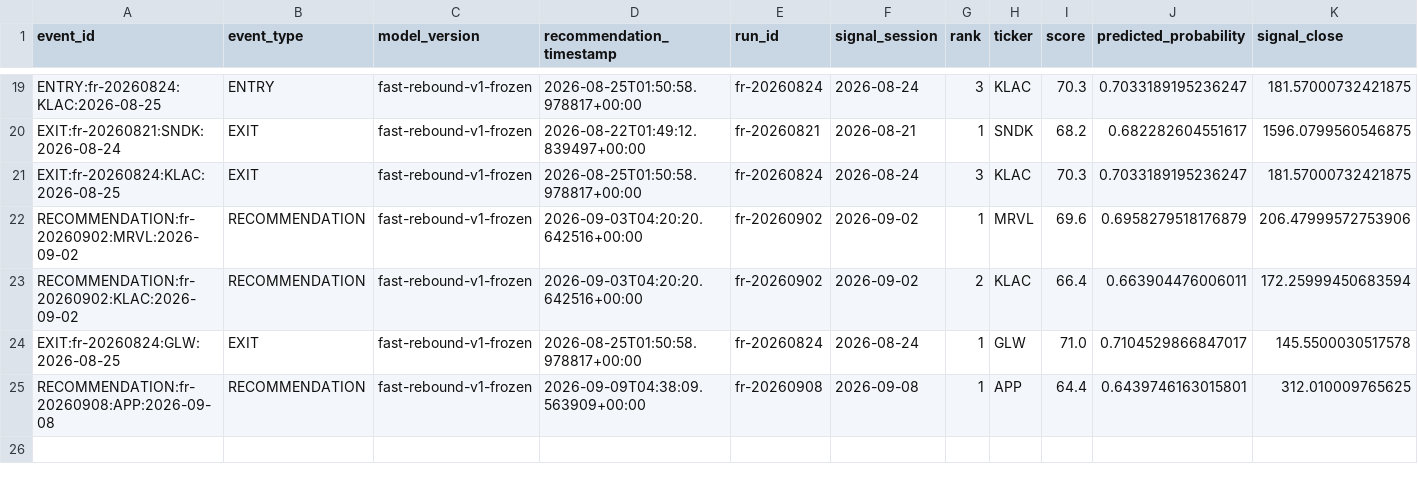
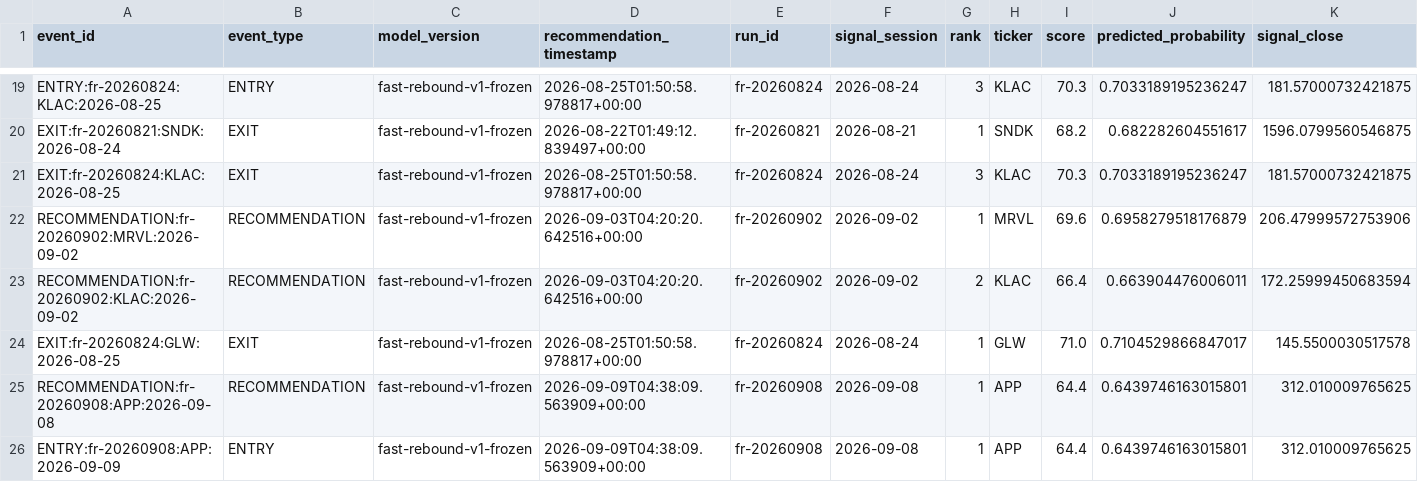
Before and after one commit to ankurjha83/fast-rebound-scanner, a CSV file: state/prospective_ledger.csv, drawn as a sheet; only a part is shown, gaps mark what is left out; rows hold the shown columns only; the diff names each change by its address in the sheet, - before the commit and + after, or states it on an @@ line.

Commit message:
chore: persist Fast Rebound state [skip ci]

```diff
--- a/state/prospective_ledger.csv
+++ b/state/prospective_ledger.csv
+row 26: ENTRY:fr-20260908:APP:2026-09-09 | ENTRY | fast-rebound-v1-frozen | 2026-09-09T04:38:09.563909+00:00 | fr-20260908 | 2026-09-08 | 1 | APP | 64.4 | 0.6439746163015801 | 312.010009765625
```
Also changed, not shown: state/prospective_equity.csv, 4 other files.
